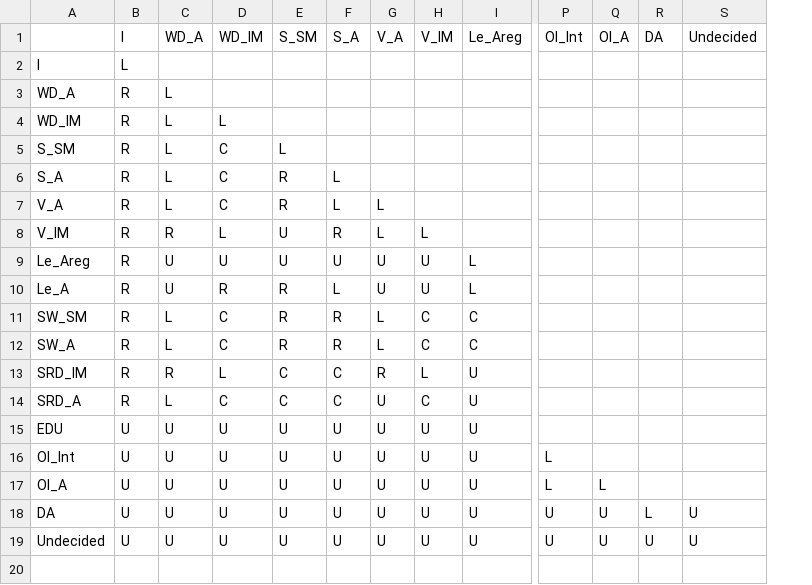
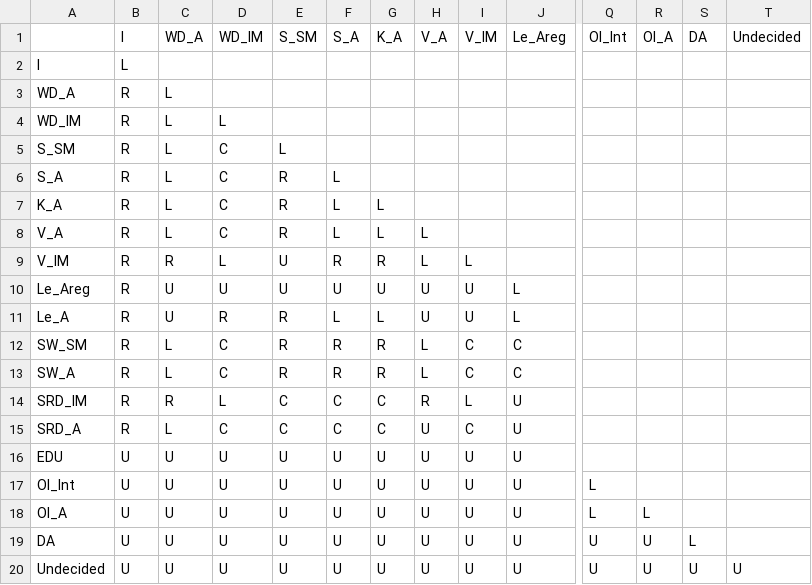
Before and after one commit to navikt/helse-spleis, a CSV file: sykepenger-model/src/main/resources/dagturnering.csv, drawn as a sheet; only a part is shown, gaps mark what is left out; addresses are those after the commit; rows hold the shown columns only; the diff names each change by its address in the sheet, - before the commit and + after, or states it on an @@ line.

```diff
--- a/sykepenger-model/src/main/resources/dagturnering.csv
+++ b/sykepenger-model/src/main/resources/dagturnering.csv
+column G (K_A), rows 8-20: L | R | U | L | R | R | C | C | U | U | U | U | U
+row 7: K_A | R | L | C | R | L | L
-T19 (Undecided): U
+T19 (Undecided): (empty)
```
Also changed, not shown: sykepenger-model/src/main/resources/dagturneringSøknad.csv, 2 other files.
